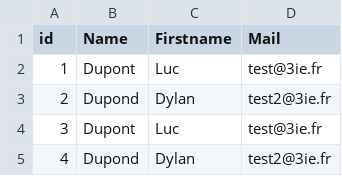
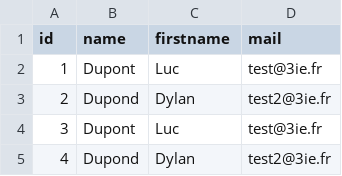
Before and after one commit to jas75/datatable-angular, a CSV file: src/assets/sample/sample.csv, drawn as a sheet; only a part is shown.

Commit message:
insert data in data source

```diff
--- a/src/assets/sample/sample.csv
+++ b/src/assets/sample/sample.csv
@@ -1,2 +1,2 @@
-id;Name;Firstname;Mail
+id;name;firstname;mail
 1;Dupont;Luc;test@3ie.fr
```
Also changed, not shown: 1 other file.
